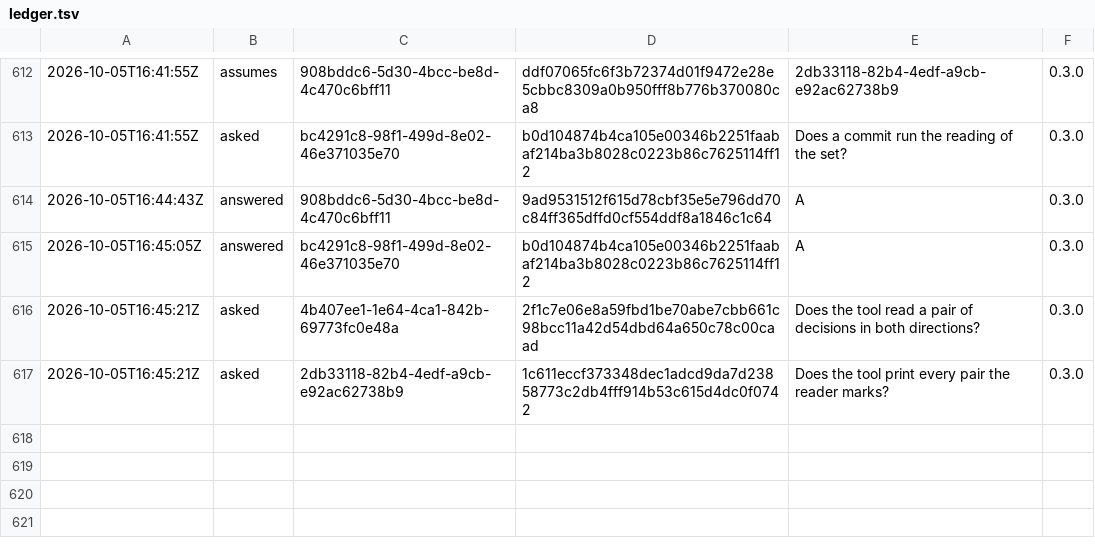
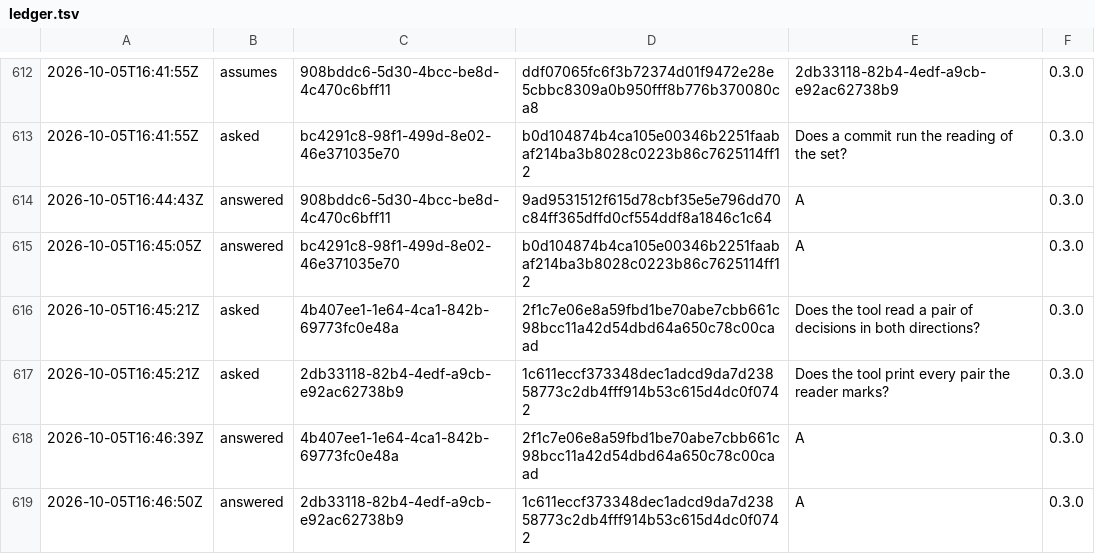
Before and after one commit to otuva/adrdom, a TSV file: adrdom/state/ledger.tsv, drawn as a sheet; only a part is shown, gaps mark what is left out; the diff names each change by its address in the sheet, - before the commit and + after, or states it on an @@ line.

Commit message:
feat: answer the third tier of reading

```diff
--- a/adrdom/state/ledger.tsv
+++ b/adrdom/state/ledger.tsv
+row 618: 2026-10-05T16:46:39Z | answered | 4b407ee1-1e64-4ca1-842b-69773fc0e48a | 2f1c7e06e8a59fbd1be70abe7cbb661c98bcc11a42d54dbd64a650c78c00caad | A | 0.3.0
+row 619: 2026-10-05T16:46:50Z | answered | 2db33118-82b4-4edf-a9cb-e92ac62738b9 | 1c611eccf373348dec1adcd9da7d23858773c2db4fff914b53c615d4dc0f0742 | A | 0.3.0
```
Also changed, not shown: 1 other file.
